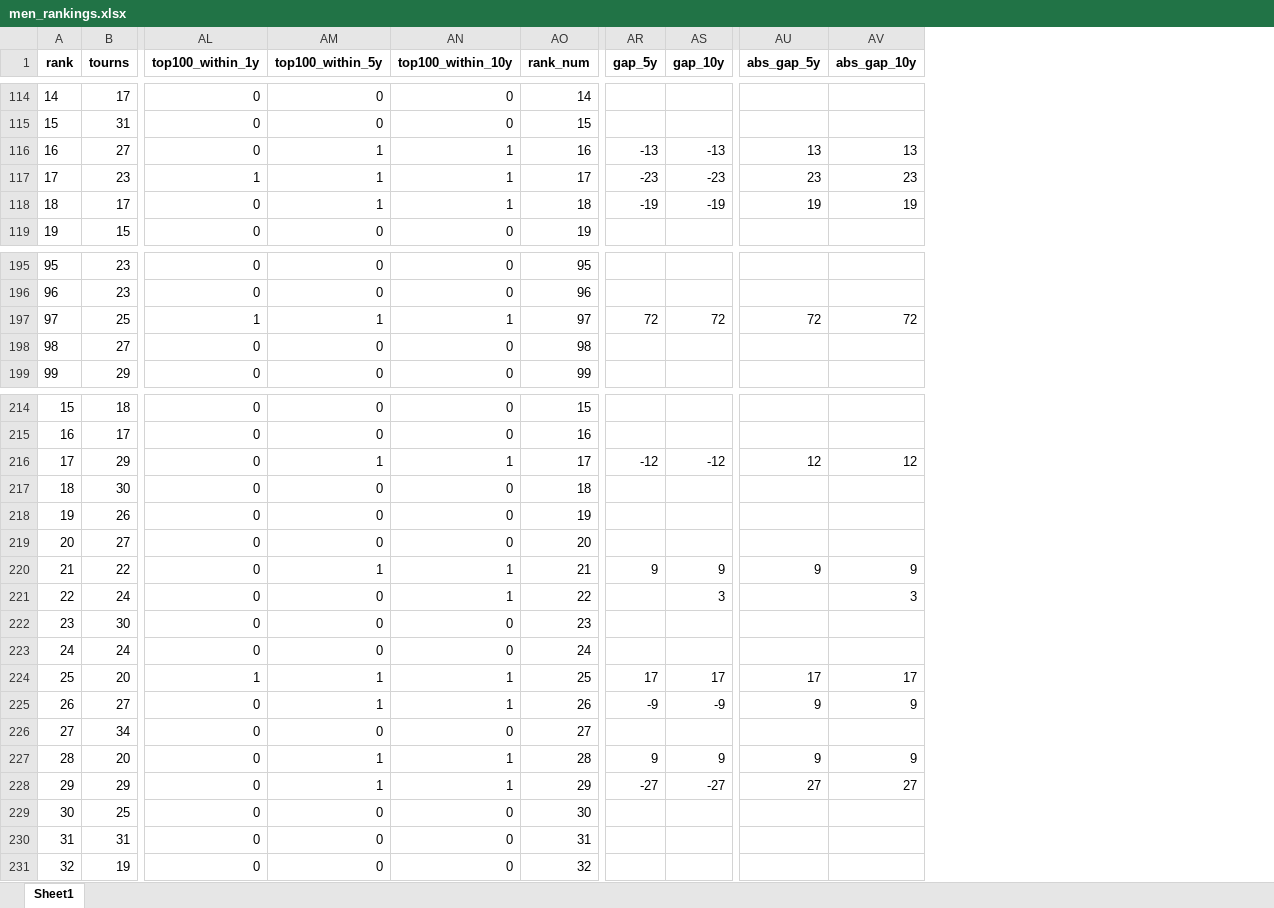
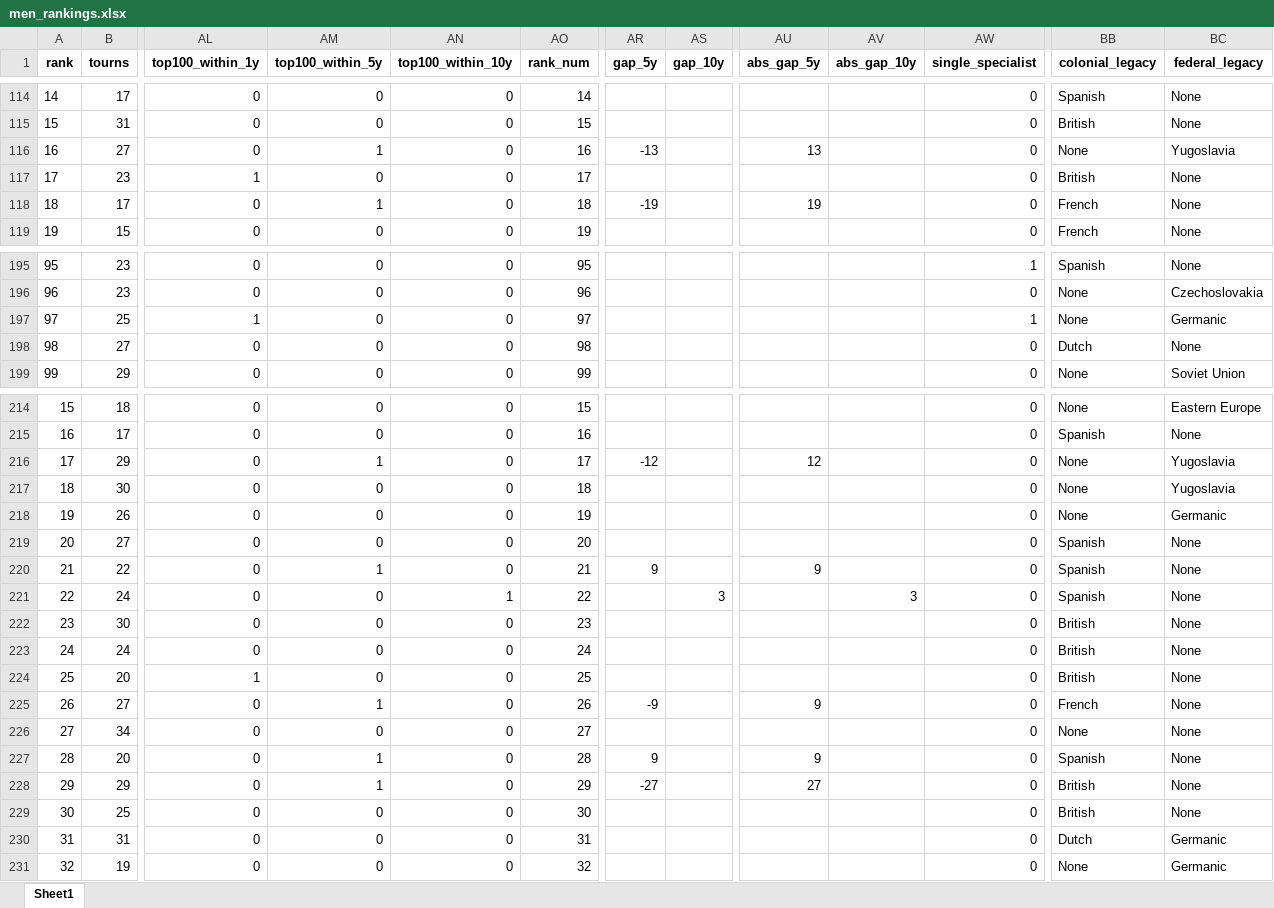
Before and after one commit to AEGDDI/tennis-homophily, an Excel workbook: data/atp/men_rankings.xlsx, sheet Sheet1, drawn as a sheet; only a part is shown, gaps mark what is left out; values as stored, in another font and other column widths than the file's, no borders; the diff covers the shown part only; the diff names each change by its address in the sheet, - before the commit and + after, or states it on an @@ line.

Commit message:
Update men_rankings.xlsx
created variables for federal and colonial legacy

```diff
--- a/data/atp/men_rankings.xlsx (sheet Sheet1)
+++ b/data/atp/men_rankings.xlsx (sheet Sheet1)
+column AW (single_specialist), rows 114-119: all 0; rows 195-199: 1 | 0 | 1 | 0 | 0; rows 214-231: all 0
+column BB (colonial_legacy), rows 114-119: Spanish | British | None | British | French | French; rows 195-199: Spanish | None | None | Dutch | None; rows 214-231: None | Spanish | None | None | None | Spanish | Spanish | Spanish | British | British | British | French | None | Spanish | British | British | Dutch | None
+column BC (federal_legacy), rows 114-119: None | None | Yugoslavia | None | None | None; rows 195-199: None | Czechoslovakia | Germanic | None | Soviet Union; rows 214-231: Eastern Europe | None | Yugoslavia | Yugoslavia | Germanic | None | None | None | None | None | None | None | None | None | None | None | Germanic | Germanic
-AN116:AN118 (top100_within_10y): 1
+AN116:AN118 (top100_within_10y): 0
-AS116 (gap_10y): -13
+AS116 (gap_10y): (empty)
-AV116 (abs_gap_10y): 13
+AV116 (abs_gap_10y): (empty)
-AM117 (top100_within_5y): 1
+AM117 (top100_within_5y): 0
-AR117 (gap_5y): -23
+AR117 (gap_5y): (empty)
-AS117 (gap_10y): -23
+AS117 (gap_10y): (empty)
-AU117 (abs_gap_5y): 23
+AU117 (abs_gap_5y): (empty)
-AV117 (abs_gap_10y): 23
+AV117 (abs_gap_10y): (empty)
-AS118 (gap_10y): -19
+AS118 (gap_10y): (empty)
-AV118 (abs_gap_10y): 19
+AV118 (abs_gap_10y): (empty)
-AM197 (top100_within_5y): 1
+AM197 (top100_within_5y): 0
-AN197 (top100_within_10y): 1
+AN197 (top100_within_10y): 0
-AR197 (gap_5y): 72
+AR197 (gap_5y): (empty)
-AS197 (gap_10y): 72
+AS197 (gap_10y): (empty)
-AU197 (abs_gap_5y): 72
+AU197 (abs_gap_5y): (empty)
-AV197 (abs_gap_10y): 72
+AV197 (abs_gap_10y): (empty)
-AN216 (top100_within_10y): 1
+AN216 (top100_within_10y): 0
-AS216 (gap_10y): -12
+AS216 (gap_10y): (empty)
-AV216 (abs_gap_10y): 12
+AV216 (abs_gap_10y): (empty)
-AN220 (top100_within_10y): 1
+AN220 (top100_within_10y): 0
-AS220 (gap_10y): 9
+AS220 (gap_10y): (empty)
-AV220 (abs_gap_10y): 9
+AV220 (abs_gap_10y): (empty)
-AM224 (top100_within_5y): 1
+AM224 (top100_within_5y): 0
-AN224:AN225 (top100_within_10y): 1
+AN224:AN225 (top100_within_10y): 0
-AR224 (gap_5y): 17
+AR224 (gap_5y): (empty)
-AS224 (gap_10y): 17
+AS224 (gap_10y): (empty)
-AU224 (abs_gap_5y): 17
+AU224 (abs_gap_5y): (empty)
-AV224 (abs_gap_10y): 17
+AV224 (abs_gap_10y): (empty)
-AS225 (gap_10y): -9
+AS225 (gap_10y): (empty)
-AV225 (abs_gap_10y): 9
+AV225 (abs_gap_10y): (empty)
-AN227:AN228 (top100_within_10y): 1
+AN227:AN228 (top100_within_10y): 0
-AS227 (gap_10y): 9
+AS227 (gap_10y): (empty)
-AV227 (abs_gap_10y): 9
+AV227 (abs_gap_10y): (empty)
-AS228 (gap_10y): -27
+AS228 (gap_10y): (empty)
-AV228 (abs_gap_10y): 27
+AV228 (abs_gap_10y): (empty)
```
Also changed, not shown: 937 edited cells elsewhere in this sheet.
